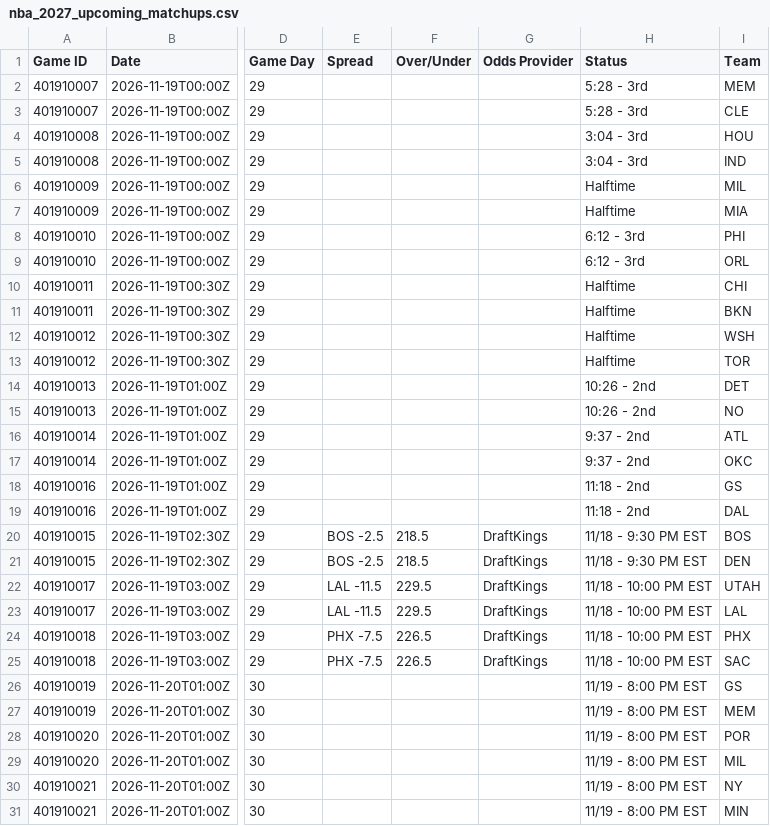
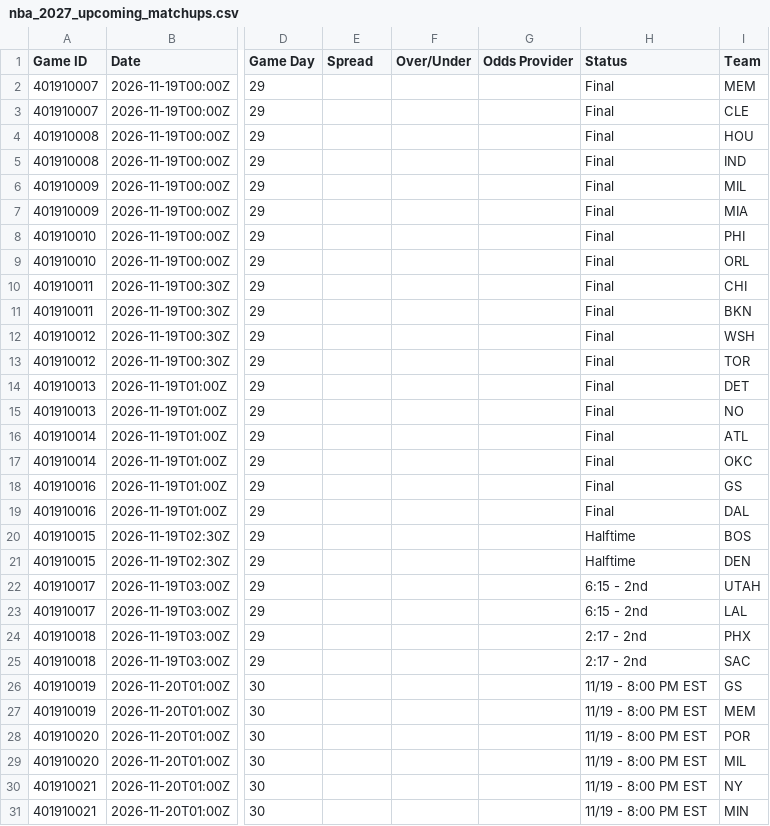
Before and after one commit to HitByOne/NBAData, a CSV file: site/data/nba_2027_upcoming_matchups.csv, drawn as a sheet; only a part is shown, gaps mark what is left out; the diff covers the shown part only; the diff names each change by its address in the sheet, - before the commit and + after, or states it on an @@ line.

```diff
--- a/site/data/nba_2027_upcoming_matchups.csv
+++ b/site/data/nba_2027_upcoming_matchups.csv
-H2:H3 (Status): 5:28 - 3rd
+H2:H3 (Status): Final
-H4:H5 (Status): 3:04 - 3rd
+H4:H5 (Status): Final
-H6:H7 (Status): Halftime
+H6:H7 (Status): Final
-H8:H9 (Status): 6:12 - 3rd
+H8:H9 (Status): Final
-H10:H13 (Status): Halftime
+H10:H13 (Status): Final
-H14:H15 (Status): 10:26 - 2nd
+H14:H15 (Status): Final
-H16:H17 (Status): 9:37 - 2nd
+H16:H17 (Status): Final
-H18:H19 (Status): 11:18 - 2nd
+H18:H19 (Status): Final
-E20:E21 (Spread): BOS -2.5
+E20:E21 (Spread): (empty)
-F20:F21 (Over/Under): 218.5
+F20:F21 (Over/Under): (empty)
-G20:G25 (Odds Provider): DraftKings
+G20:G25 (Odds Provider): (empty)
-H20:H21 (Status): 11/18 - 9:30 PM EST
+H20:H21 (Status): Halftime
-E22:E23 (Spread): LAL -11.5
+E22:E23 (Spread): (empty)
-F22:F23 (Over/Under): 229.5
+F22:F23 (Over/Under): (empty)
-H22:H23 (Status): 11/18 - 10:00 PM EST
+H22:H23 (Status): 6:15 - 2nd
-E24:E25 (Spread): PHX -7.5
+E24:E25 (Spread): (empty)
-F24:F25 (Over/Under): 226.5
+F24:F25 (Over/Under): (empty)
-H24:H25 (Status): 11/18 - 10:00 PM EST
+H24:H25 (Status): 2:17 - 2nd
```
Also changed, not shown: 6 edited cells elsewhere in this file, site/data/nba_2027_injury_report.csv.
